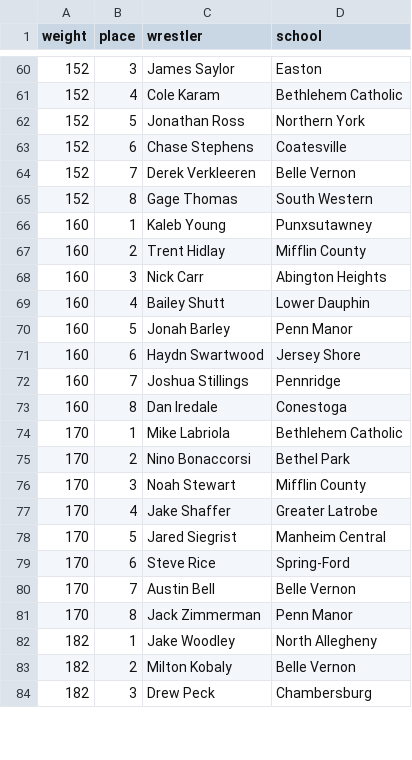
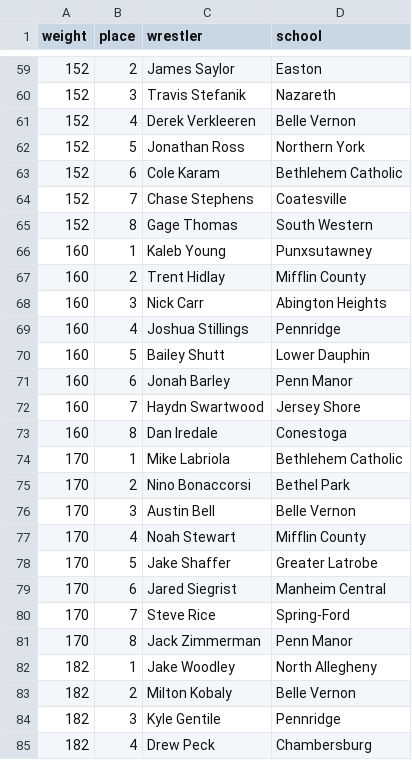
Before and after one commit to brockwilson132/pennsylvania-wrestling-history, a CSV file: data/medals/2016_AAA.csv, drawn as a sheet; only a part is shown, gaps mark what is left out; the diff covers the shown part only.

```diff
--- a/data/medals/2016_AAA.csv
+++ b/data/medals/2016_AAA.csv
@@ -60,6 +59,7 @@ weight,place,wrestler,school
-152,3,James Saylor,Easton
-152,4,Cole Karam,Bethlehem Catholic
+152,2,James Saylor,Easton
+152,3,Travis Stefanik,Nazareth
+152,4,Derek Verkleeren,Belle Vernon
 152,5,Jonathan Ross,Northern York
-152,6,Chase Stephens,Coatesville
-152,7,Derek Verkleeren,Belle Vernon
+152,6,Cole Karam,Bethlehem Catholic
+152,7,Chase Stephens,Coatesville
 152,8,Gage Thomas,South Western
@@ -68,6 +68,6 @@ weight,place,wrestler,school
 160,3,Nick Carr,Abington Heights
-160,4,Bailey Shutt,Lower Dauphin
-160,5,Jonah Barley,Penn Manor
-160,6,Haydn Swartwood,Jersey Shore
-160,7,Joshua Stillings,Pennridge
+160,4,Joshua Stillings,Pennridge
+160,5,Bailey Shutt,Lower Dauphin
+160,6,Jonah Barley,Penn Manor
+160,7,Haydn Swartwood,Jersey Shore
 160,8,Dan Iredale,Conestoga
@@ -75,7 +75,7 @@ weight,place,wrestler,school
 170,2,Nino Bonaccorsi,Bethel Park
-170,3,Noah Stewart,Mifflin County
-170,4,Jake Shaffer,Greater Latrobe
-170,5,Jared Siegrist,Manheim Central
-170,6,Steve Rice,Spring-Ford
-170,7,Austin Bell,Belle Vernon
+170,3,Austin Bell,Belle Vernon
+170,4,Noah Stewart,Mifflin County
+170,5,Jake Shaffer,Greater Latrobe
+170,6,Jared Siegrist,Manheim Central
+170,7,Steve Rice,Spring-Ford
 170,8,Jack Zimmerman,Penn Manor
@@ -83,2 +83,3 @@ weight,place,wrestler,school
 182,2,Milton Kobaly,Belle Vernon
-182,3,Drew Peck,Chambersburg
+182,3,Kyle Gentile,Pennridge
+182,4,Drew Peck,Chambersburg
```
Also changed, not shown: 12 added rows, 14 removed rows and 35 edited cells elsewhere in this file, data/medals/2015_AAA.csv, data/medals/2017_AA.csv, 24 other files.
